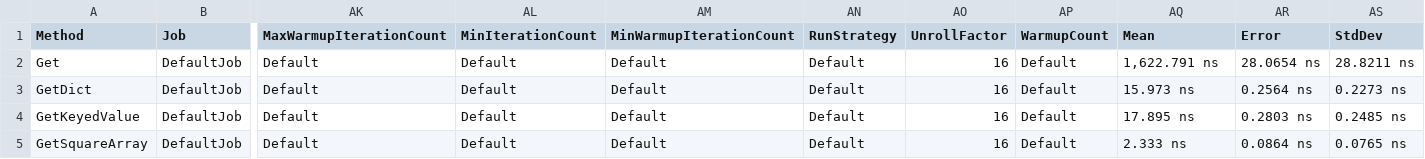
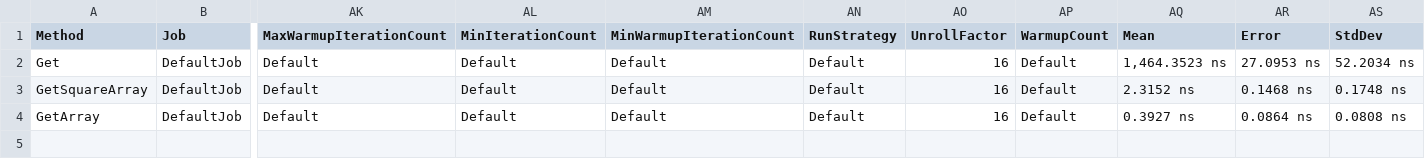
Before and after one commit to oblaise/ZigbeeNet, a CSV file: benchmark/BenchmarkDotNet.Artifacts/results/benchmark.ZclDataTypeBenchmark-report.csv, drawn as a sheet; only a part is shown, gaps mark what is left out; removed rows and columns are numbered as before the commit, all else as after; rows hold the shown columns only; the diff names each change by its address in the sheet, - before the commit and + after, or states it on an @@ line.

Commit message:
Compare SquareArray with simple Array

```diff
--- a/benchmark/BenchmarkDotNet.Artifacts/results/benchmark.ZclDataTypeBenchmark-report.csv
+++ b/benchmark/BenchmarkDotNet.Artifacts/results/benchmark.ZclDataTypeBenchmark-report.csv
-AQ2 (Mean): 1,622.791 ns
+AQ2 (Mean): 1,464.3523 ns
-AR2 (Error): 28.0654 ns
+AR2 (Error): 27.0953 ns
-AS2 (StdDev): 28.8211 ns
+AS2 (StdDev): 52.2034 ns
-row 3: GetDict | DefaultJob | Default | Default | Default | Default | 16 | Default | 15.973 ns | 0.2564 ns | 0.2273 ns
-row 4: GetKeyedValue | DefaultJob | Default | Default | Default | Default | 16 | Default | 17.895 ns | 0.2803 ns | 0.2485 ns
-AQ3 (Mean): 2.333 ns
+AQ3 (Mean): 2.3152 ns
-AR3 (Error): 0.0864 ns
+AR3 (Error): 0.1468 ns
-AS3 (StdDev): 0.0765 ns
+AS3 (StdDev): 0.1748 ns
+row 4: GetArray | DefaultJob | Default | Default | Default | Default | 16 | Default | 0.3927 ns | 0.0864 ns | 0.0808 ns
```
Also changed, not shown: 2 other files.
